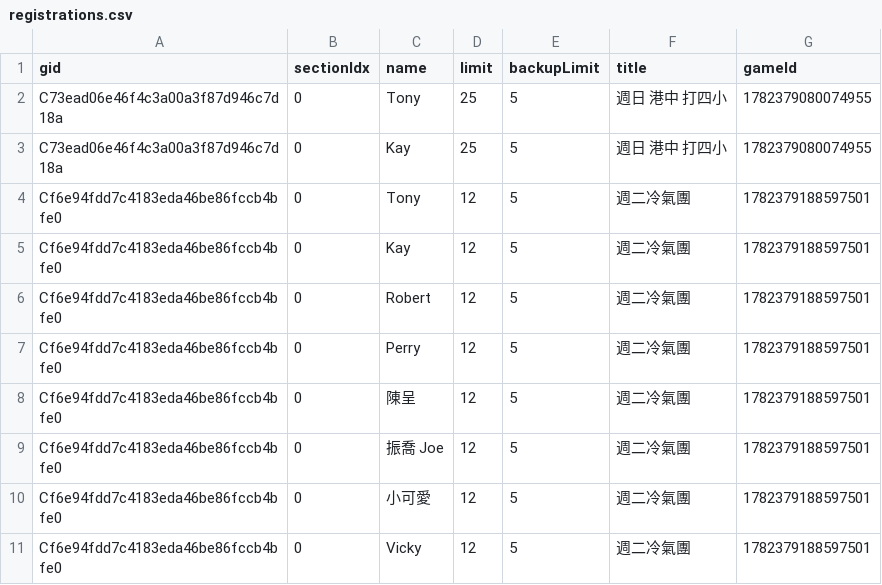
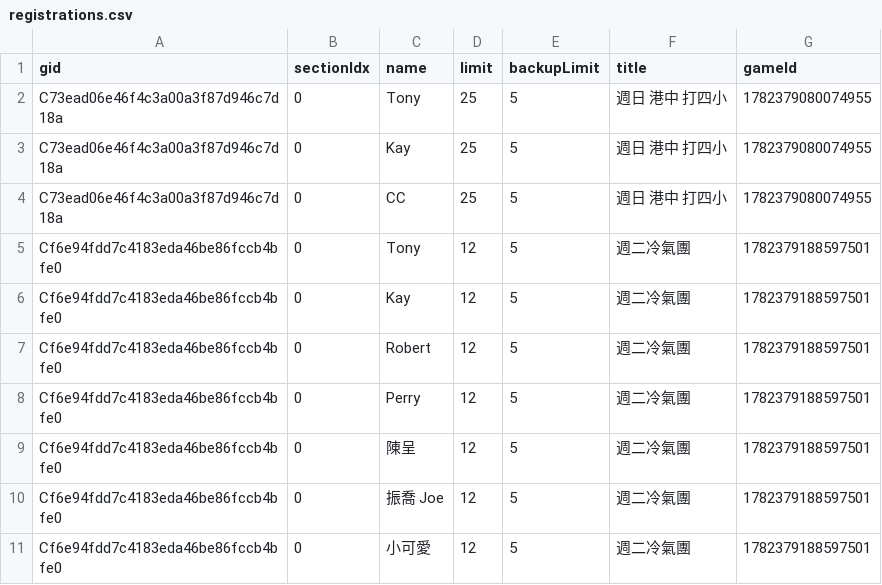
Before and after one commit to BSTony/TonysBadmintonGroup, a CSV file: data/registrations.csv, drawn as a sheet; only a part is shown; the shorter side is filled out with more unchanged rows.

Commit message:
Update current list snapshot: 週日 港中 打四小

```diff
--- a/data/registrations.csv
+++ b/data/registrations.csv
@@ -3,2 +3,3 @@ C73ead06e46f4c3a00a3f87d946c7d18a,0,Tony,25,5,週日 港中 打四小,1782379080
 C73ead06e46f4c3a00a3f87d946c7d18a,0,Kay,25,5,週日 港中 打四小,1782379080074955
+C73ead06e46f4c3a00a3f87d946c7d18a,0,CC,25,5,週日 港中 打四小,1782379080074955
 Cf6e94fdd7c4183eda46be86fccb4bfe0,0,Tony,12,5,週二冷氣團,1782379188597501
```
